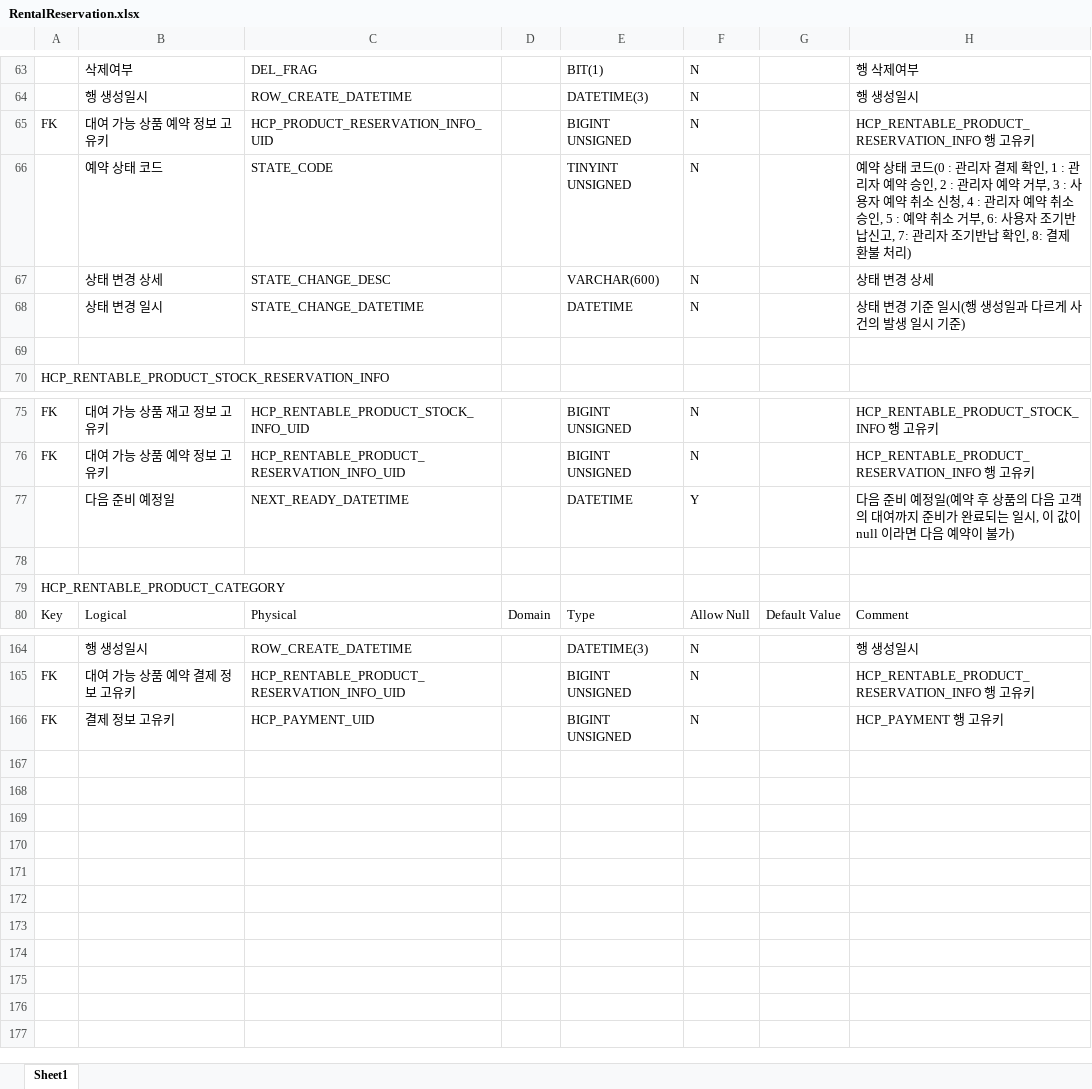
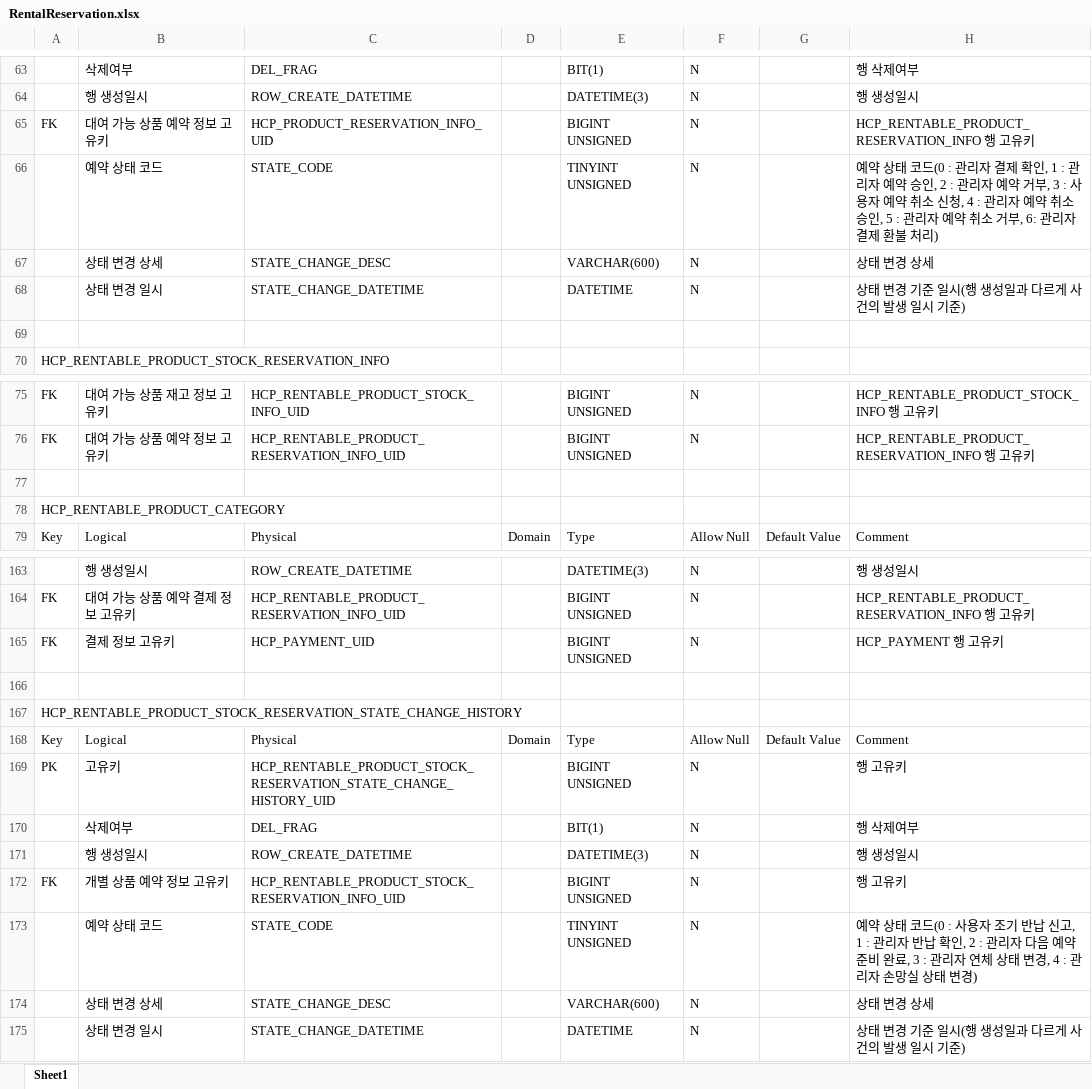
Before and after one commit to RaillyLinker/Kotlin_SpringbootMvc_Template, an Excel workbook: module-service-rental-reservation/external_files/db/RentalReservation.xlsx, sheet Sheet1, drawn as a sheet; only a part is shown, gaps mark what is left out; values as stored, in another font and other column widths than the file's, no borders; removed rows and columns are numbered as before the commit, all else as after; the diff names each change by its address in the sheet, - before the commit and + after, or states it on an @@ line.

```diff
--- a/module-service-rental-reservation/external_files/db/RentalReservation.xlsx (sheet Sheet1)
+++ b/module-service-rental-reservation/external_files/db/RentalReservation.xlsx (sheet Sheet1)
-H66: …인, 5 : 예약 취소 거부, 6: 사용자 조기반납신고, 7: 관리자 조기반납 확인, 8: 결제 환…
+H66: …인, 5 : 관리자 예약 취소 거부, 6: 관리자 결제 환…
-row 77:  | 다음 준비 예정일 | NEXT_READY_DATETIME |  | DATETIME | Y |  | 다음 준비 예정일(예약 후 상품의 다음 고객의 대여까지 준비가 완료되는 일시, 이 값이 null 이라면 다음 예약이 불가)
+row 166: (empty)
+row 167: HCP_RENTABLE_PRODUCT_STOCK_RESERVATION_STATE_CHANGE_HISTORY
+row 168: Key | Logical | Physical | Domain | Type | Allow Null | Default Value | Comment
+row 169: PK | 고유키 | HCP_RENTABLE_PRODUCT_STOCK_RESERVATION_STATE_CHANGE_HISTORY_UID |  | BIGINT UNSIGNED | N |  | 행 고유키
+row 170:  | 삭제여부 | DEL_FRAG |  | BIT(1) | N |  | 행 삭제여부
+row 171:  | 행 생성일시 | ROW_CREATE_DATETIME |  | DATETIME(3) | N |  | 행 생성일시
+row 172: FK | 개별 상품 예약 정보 고유키 | HCP_RENTABLE_PRODUCT_STOCK_RESERVATION_INFO_UID |  | BIGINT UNSIGNED | N |  | 행 고유키
+row 173:  | 예약 상태 코드 | STATE_CODE |  | TINYINT UNSIGNED | N |  | 예약 상태 코드(0 : 사용자 조기 반납 신고, 1 : 관리자 반납 확인, 2 : 관리자 다음 예약 준비 완료, 3 : 관리자 연체 상태 변경, 4 : 관리자 손망실 상태 변경)
+row 174:  | 상태 변경 상세 | STATE_CHANGE_DESC |  | VARCHAR(600) | N |  | 상태 변경 상세
+row 175:  | 상태 변경 일시 | STATE_CHANGE_DATETIME |  | DATETIME | N |  | 상태 변경 기준 일시(행 생성일과 다르게 사건의 발생 일시 기준)
```
Also changed, not shown: 4 other files.
